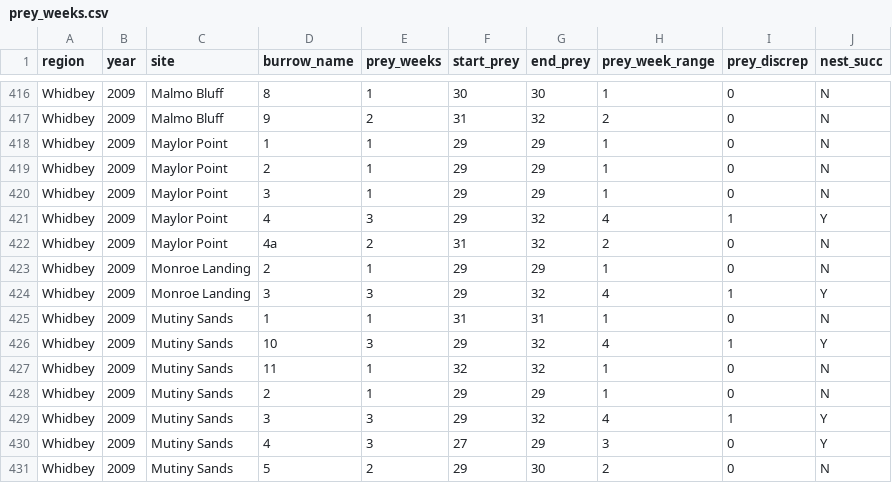
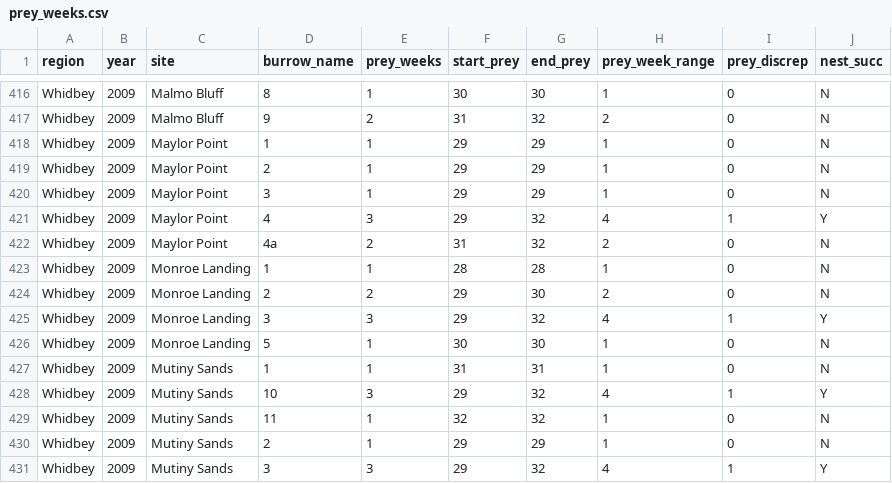
Before and after one commit to amandawarlick/PigeonGuillemots, a CSV file: prey_weeks.csv, drawn as a sheet; only a part is shown, gaps mark what is left out; the shorter side is filled out with more unchanged rows.

```diff
--- a/prey_weeks.csv
+++ b/prey_weeks.csv
@@ -422,4 +422,6 @@
 "Whidbey","2009","Maylor Point","4a",2,31,32,2,0,"N"
-"Whidbey","2009","Monroe Landing","2",1,29,29,1,0,"N"
+"Whidbey","2009","Monroe Landing","1",1,28,28,1,0,"N"
+"Whidbey","2009","Monroe Landing","2",2,29,30,2,0,"N"
 "Whidbey","2009","Monroe Landing","3",3,29,32,4,1,"Y"
+"Whidbey","2009","Monroe Landing","5",1,30,30,1,0,"N"
 "Whidbey","2009","Mutiny Sands","1",1,31,31,1,0,"N"
```
Also changed, not shown: WhidbeyData/Burrow_pre_proc.csv, WhidbeyData/PGdata_pre_proc_allyrs.csv, 24 other files.
